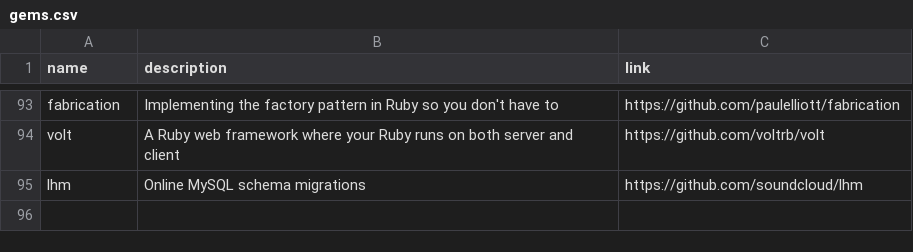
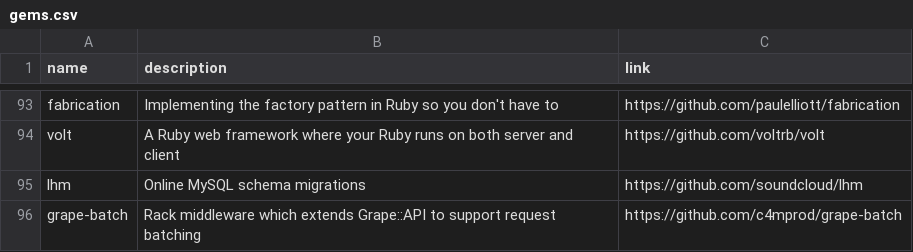
Before and after one commit to gregory/jouets, a CSV file: gems.csv, drawn as a sheet; only a part is shown, gaps mark what is left out.

Commit message:
Update gems.csv

```diff
--- a/gems.csv
+++ b/gems.csv
@@ -95 +95,2 @@ volt, A Ruby web framework where your Ruby runs on both server and client, https
 lhm, Online MySQL schema migrations, https://github.com/soundcloud/lhm
+grape-batch, Rack middleware which extends Grape::API to support request batching, https://github.com/c4mprod/grape-batch
```
